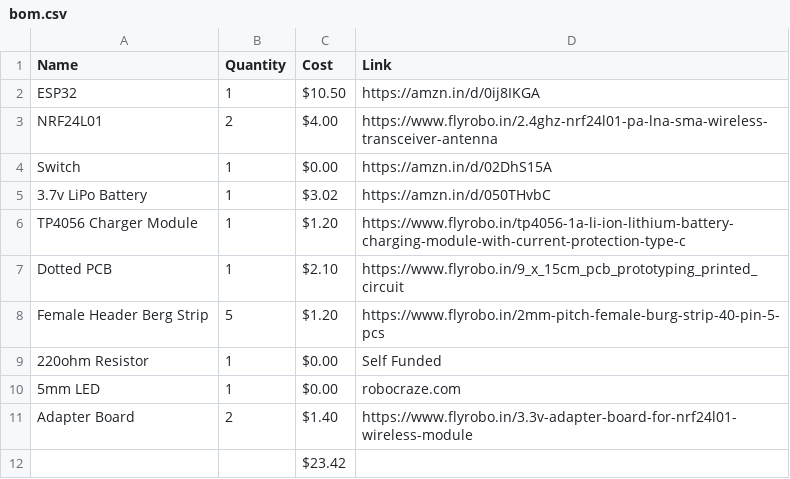
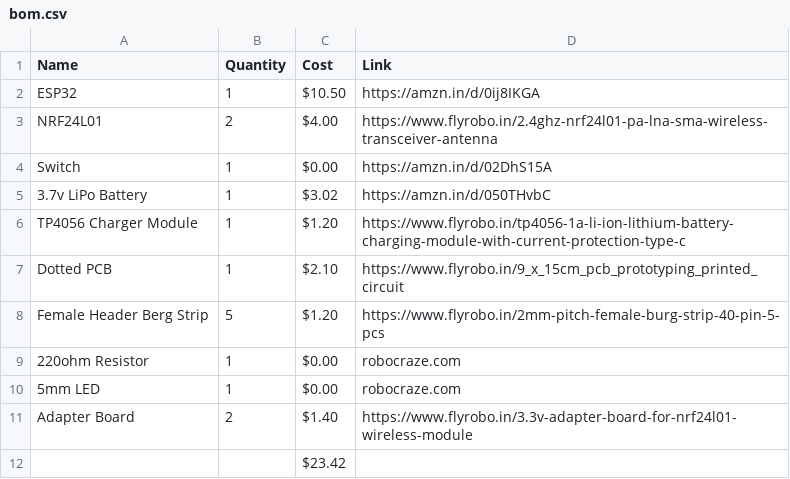
Before and after one commit to LegendPlayz83/ESP-BLJ, a CSV file: bom.csv, drawn as a sheet.

```diff
--- a/bom.csv
+++ b/bom.csv
@@ -8,3 +8,3 @@ Dotted PCB,1,$2.10,https://www.flyrobo.in/9_x_15cm_pcb_prototyping_printed_circu
 Female Header Berg Strip,5,$1.20,https://www.flyrobo.in/2mm-pitch-female-burg-strip-40-pin-5-pcs
-220ohm Resistor,1,$0.00,Self Funded
+220ohm Resistor,1,$0.00,robocraze.com
 5mm LED,1,$0.00,robocraze.com
```
